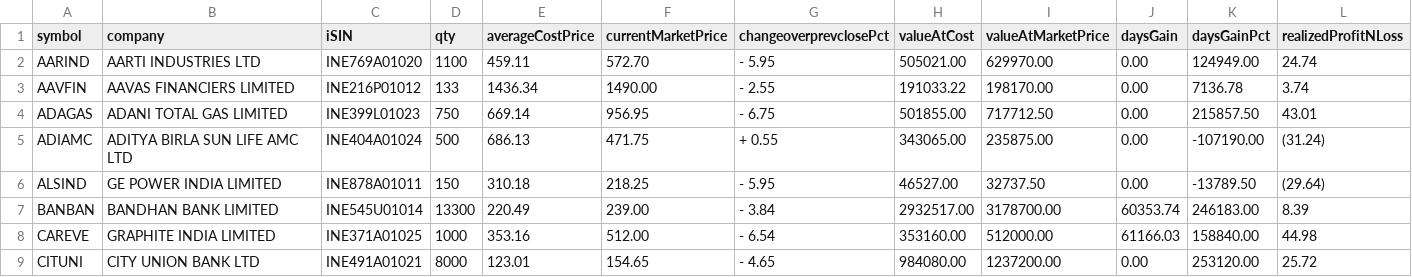
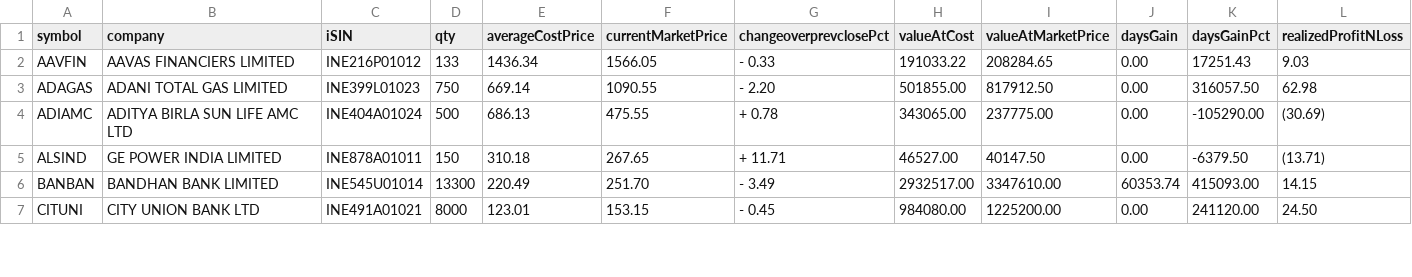
Before and after one commit to vinayakkatigar/All-Stocks-Research, a CSV file: src/main/resources/SensexPortFolioEqtSummary.csv, drawn as a sheet; only a part is shown; removed rows and columns are numbered as before the commit, all else as after; rows hold the shown columns only; the diff covers the shown part only; the diff names each change by its address in the sheet, - before the commit and + after, or states it on an @@ line.

Commit message:
06012024 Screener Portfolio  Fix

```diff
--- a/src/main/resources/SensexPortFolioEqtSummary.csv
+++ b/src/main/resources/SensexPortFolioEqtSummary.csv
-row 2: AARIND | AARTI INDUSTRIES LTD | INE769A01020 | 1100 | 459.11 | 572.70 | - 5.95 | 505021.00 | 629970.00 | 0.00 | 124949.00 | 24.74
-F2 (currentMarketPrice): 1490.00
+F2 (currentMarketPrice): 1566.05
-G2 (changeoverprevclosePct): - 2.55
+G2 (changeoverprevclosePct): - 0.33
-I2 (valueAtMarketPrice): 198170.00
+I2 (valueAtMarketPrice): 208284.65
-K2 (daysGainPct): 7136.78
+K2 (daysGainPct): 17251.43
-L2 (realizedProfitNLoss): 3.74
+L2 (realizedProfitNLoss): 9.03
-F3 (currentMarketPrice): 956.95
+F3 (currentMarketPrice): 1090.55
-G3 (changeoverprevclosePct): - 6.75
+G3 (changeoverprevclosePct): - 2.20
-I3 (valueAtMarketPrice): 717712.50
+I3 (valueAtMarketPrice): 817912.50
-K3 (daysGainPct): 215857.50
+K3 (daysGainPct): 316057.50
-L3 (realizedProfitNLoss): 43.01
+L3 (realizedProfitNLoss): 62.98
-F4 (currentMarketPrice): 471.75
+F4 (currentMarketPrice): 475.55
-G4 (changeoverprevclosePct): + 0.55
+G4 (changeoverprevclosePct): + 0.78
-I4 (valueAtMarketPrice): 235875.00
+I4 (valueAtMarketPrice): 237775.00
-K4 (daysGainPct): -107190.00
+K4 (daysGainPct): -105290.00
-L4 (realizedProfitNLoss): (31.24)
+L4 (realizedProfitNLoss): (30.69)
-F5 (currentMarketPrice): 218.25
+F5 (currentMarketPrice): 267.65
-G5 (changeoverprevclosePct): - 5.95
+G5 (changeoverprevclosePct): + 11.71
-I5 (valueAtMarketPrice): 32737.50
+I5 (valueAtMarketPrice): 40147.50
-K5 (daysGainPct): -13789.50
+K5 (daysGainPct): -6379.50
-L5 (realizedProfitNLoss): (29.64)
+L5 (realizedProfitNLoss): (13.71)
-F6 (currentMarketPrice): 239.00
+F6 (currentMarketPrice): 251.70
-G6 (changeoverprevclosePct): - 3.84
+G6 (changeoverprevclosePct): - 3.49
-I6 (valueAtMarketPrice): 3178700.00
+I6 (valueAtMarketPrice): 3347610.00
-K6 (daysGainPct): 246183.00
+K6 (daysGainPct): 415093.00
-L6 (realizedProfitNLoss): 8.39
+L6 (realizedProfitNLoss): 14.15
-row 8: CAREVE | GRAPHITE INDIA LIMITED | INE371A01025 | 1000 | 353.16 | 512.00 | - 6.54 | 353160.00 | 512000.00 | 61166.03 | 158840.00 | 44.98
-F7 (currentMarketPrice): 154.65
+F7 (currentMarketPrice): 153.15
-G7 (changeoverprevclosePct): - 4.65
+G7 (changeoverprevclosePct): - 0.45
-I7 (valueAtMarketPrice): 1237200.00
+I7 (valueAtMarketPrice): 1225200.00
-K7 (daysGainPct): 253120.00
+K7 (daysGainPct): 241120.00
-L7 (realizedProfitNLoss): 25.72
+L7 (realizedProfitNLoss): 24.50
```
Also changed, not shown: 2 removed rows and 111 edited cells elsewhere in this file.
